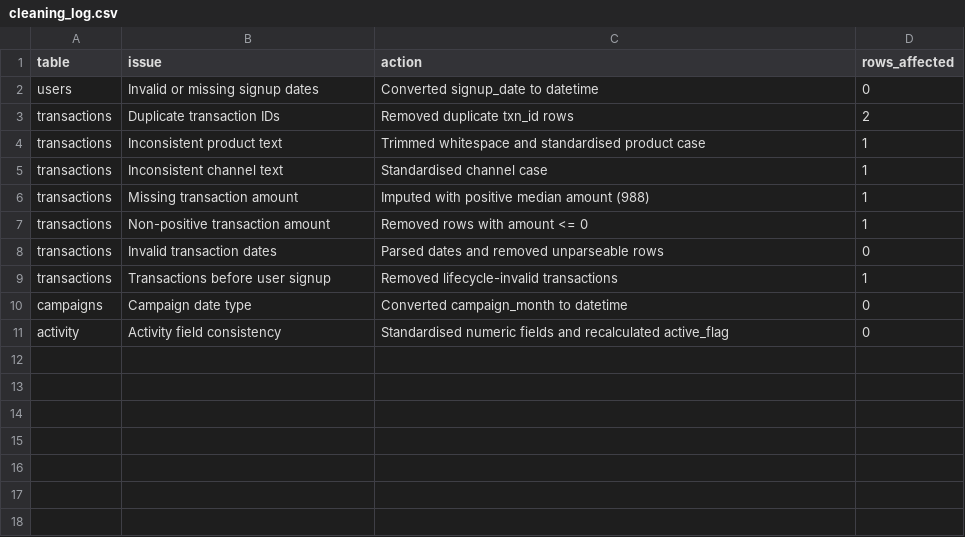
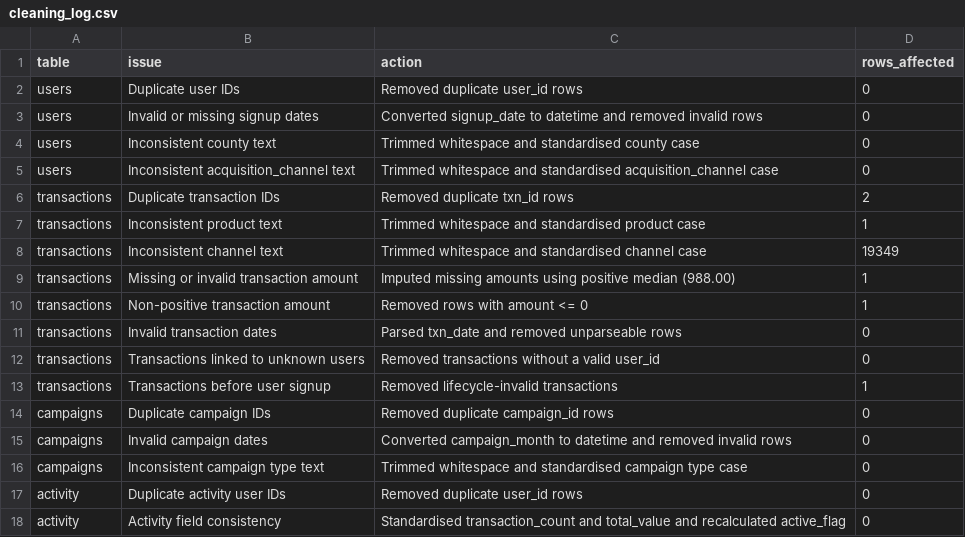
Before and after one commit to robyke/plp-capstone-B-robin-kinyua, a CSV file: data/processed/cleaning_log.csv, drawn as a sheet.

```diff
--- a/data/processed/cleaning_log.csv
+++ b/data/processed/cleaning_log.csv
@@ -1,11 +1,18 @@
 table,issue,action,rows_affected
-users,Invalid or missing signup dates,Converted signup_date to datetime,0
+users,Duplicate user IDs,Removed duplicate user_id rows,0
+users,Invalid or missing signup dates,Converted signup_date to datetime and removed invalid rows,0
+users,Inconsistent county text,Trimmed whitespace and standardised county case,0
+users,Inconsistent acquisition_channel text,Trimmed whitespace and standardised acquisition_channel case,0
 transactions,Duplicate transaction IDs,Removed duplicate txn_id rows,2
 transactions,Inconsistent product text,Trimmed whitespace and standardised product case,1
-transactions,Inconsistent channel text,Standardised channel case,1
-transactions,Missing transaction amount,Imputed with positive median amount (988),1
+transactions,Inconsistent channel text,Trimmed whitespace and standardised channel case,19349
+transactions,Missing or invalid transaction amount,Imputed missing amounts using positive median (988.00),1
 transactions,Non-positive transaction amount,Removed rows with amount <= 0,1
-transactions,Invalid transaction dates,Parsed dates and removed unparseable rows,0
+transactions,Invalid transaction dates,Parsed txn_date and removed unparseable rows,0
+transactions,Transactions linked to unknown users,Removed transactions without a valid user_id,0
 transactions,Transactions before user signup,Removed lifecycle-invalid transactions,1
-campaigns,Campaign date type,Converted campaign_month to datetime,0
-activity,Activity field consistency,Standardised numeric fields and recalculated active_flag,0
+campaigns,Duplicate campaign IDs,Removed duplicate campaign_id rows,0
+campaigns,Invalid campaign dates,Converted campaign_month to datetime and removed invalid rows,0
+campaigns,Inconsistent campaign type text,Trimmed whitespace and standardised campaign type case,0
+activity,Duplicate activity user IDs,Removed duplicate user_id rows,0
+activity,Activity field consistency,Standardised transaction_count and total_value and recalculated active_flag,0
```
Also changed, not shown: 7 other files.
